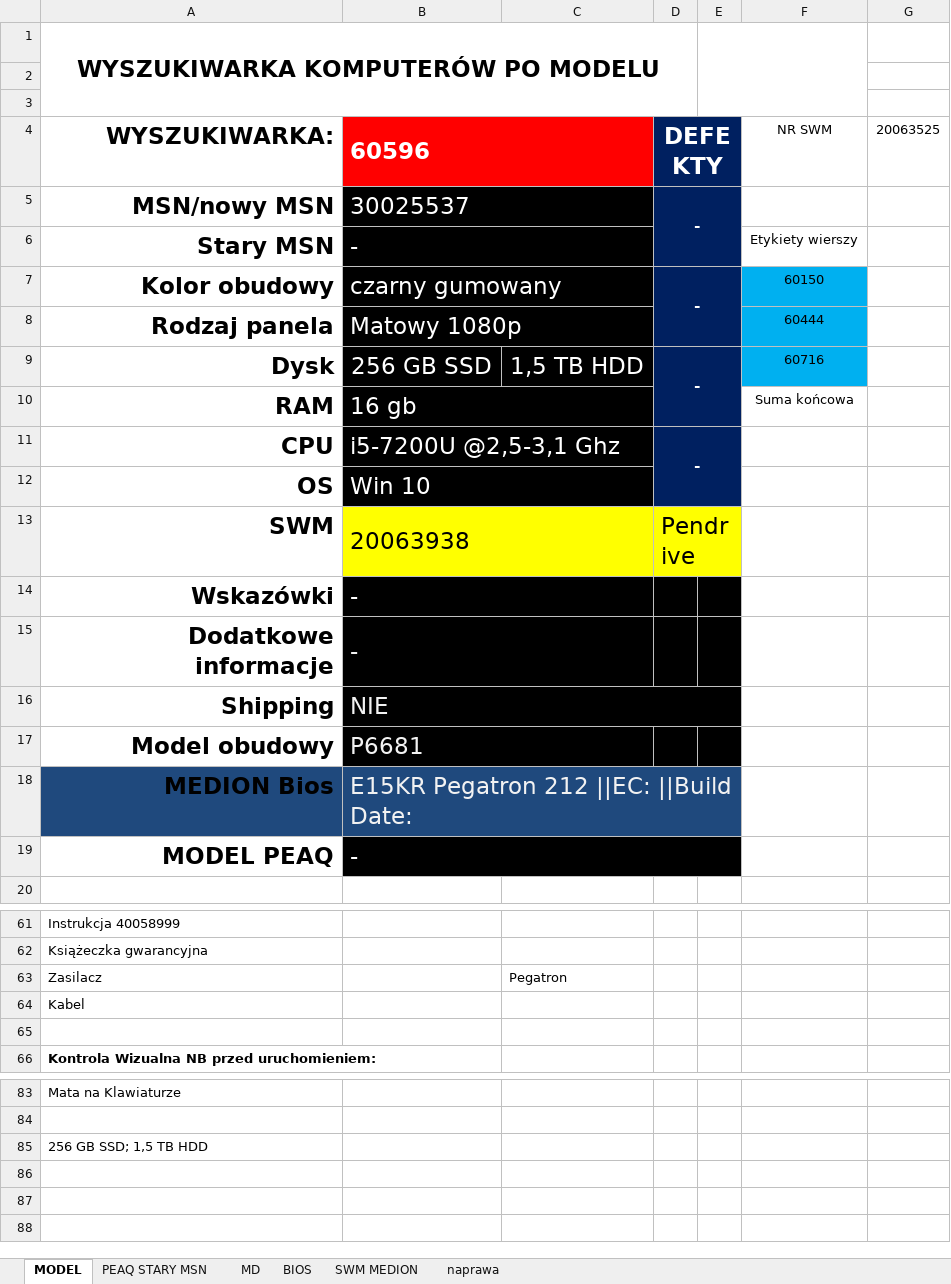
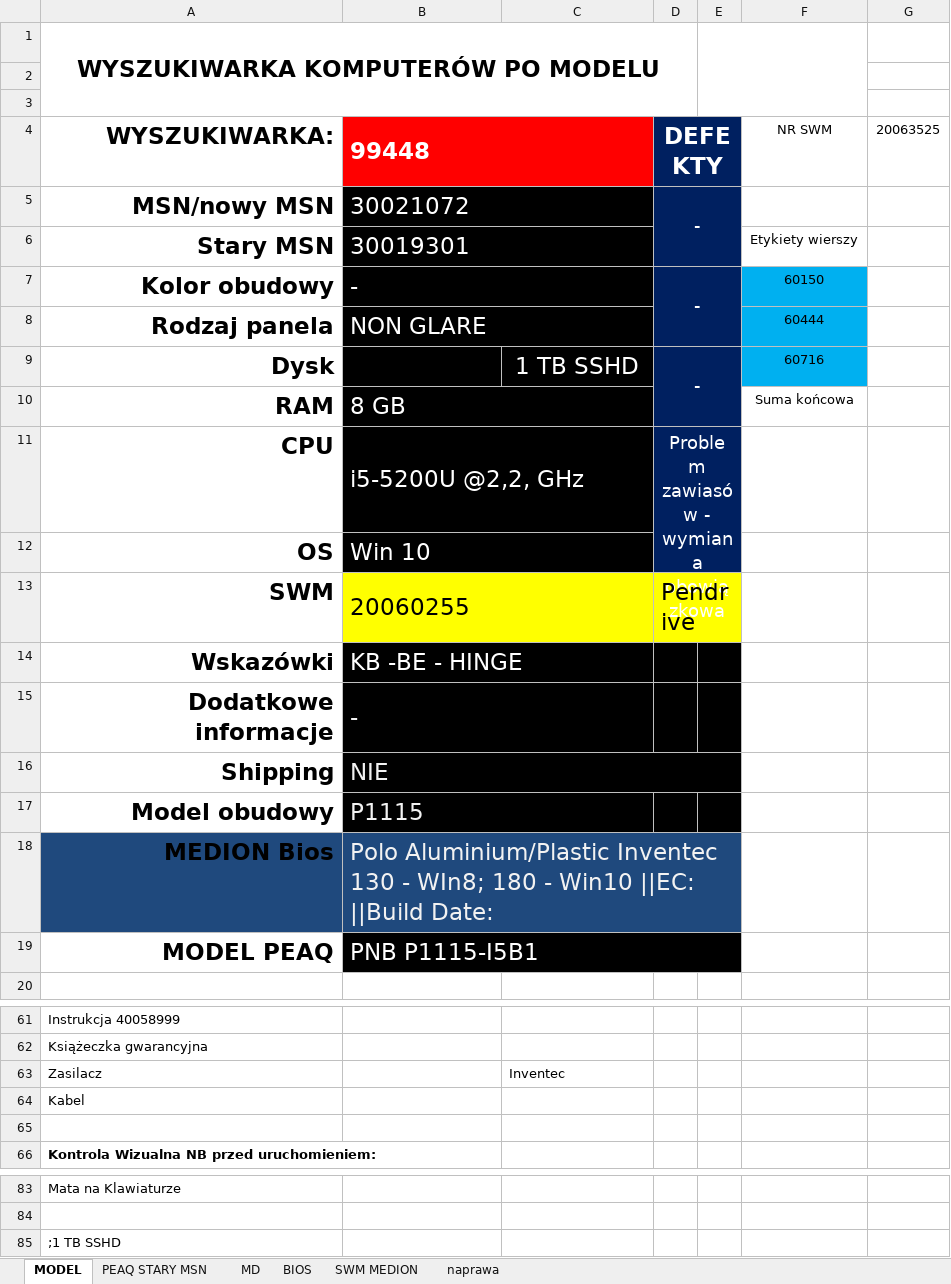
Before and after one commit to Duch003/Retriever4, an Excel workbook: Retriever4/bin/Debug/NoteBookiRef_v3.xlsm, sheet MODEL, drawn as a sheet; only a part is shown, gaps mark what is left out; values as stored, in another font and other column widths than the file's, no borders; conditional formats not drawn; the diff names each change by its address in the sheet, - before the commit and + after, or states it on an @@ line.

```diff
--- a/Retriever4/bin/Debug/NoteBookiRef_v3.xlsm (sheet MODEL)
+++ b/Retriever4/bin/Debug/NoteBookiRef_v3.xlsm (sheet MODEL)
-B4: 60596
+B4: 99448
-B5: 30025537
+B5: 30021072
-B6: -
+B6: 30019301
-B7: czarny gumowany
+B7: -
-B8: Matowy 1080p
+B8: NON GLARE
-B9: 256 GB SSD
+B9: (empty)
-C9: 1,5 TB HDD
+C9: 1 TB SSHD
-B10: 16 gb
+B10: 8 GB
-B11: i5-7200U @2,5-3,1 Ghz
+B11: i5-5200U @2,2, GHz
-D11: -
+D11: Problem zawiasów - wymiana obowiązkowa
-B13: 20063938
+B13: 20060255
-B14: -
+B14: KB -BE - HINGE
-B17: P6681
+B17: P1115
-B18: E15KR Pegatron 212 ||EC: ||Build…
+B18: Polo Aluminium/Plastic Inventec 130 - WIn8; 180 - Win10 ||EC: ||Build…
-B19: -
+B19: PNB P1115-I5B1
-C63: Pegatron
+C63: Inventec
-A85: 256 GB SSD; 1,5 TB HDD
+A85: ;1 TB SSHD
```
Also changed, not shown: sheet MD, sheet PEAQ STARY MSN, 30 other files.
